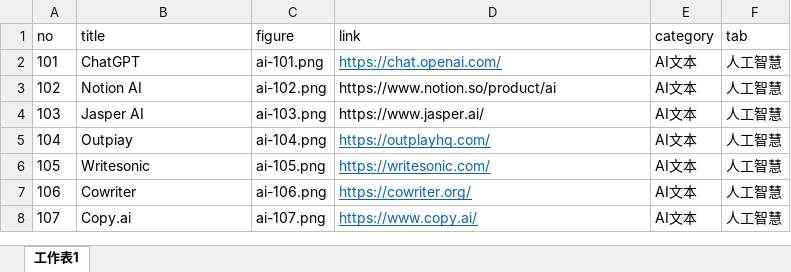
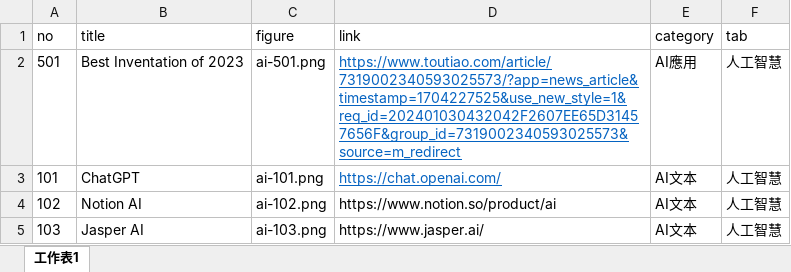
Before and after one commit to TCWang/A7Kanban11, an Excel workbook: data/ai.xlsx, sheet 工作表1, drawn as a sheet; only a part is shown; the shorter side is filled out with more unchanged rows; values as stored, in another font and other column widths than the file's, no borders; the diff names each change by its address in the sheet, - before the commit and + after, or states it on an @@ line.

```diff
--- a/data/ai.xlsx (sheet 工作表1)
+++ b/data/ai.xlsx (sheet 工作表1)
+row 2: 501 | Best Inventation of 2023 | ai-501.png | https://www.toutiao.com/article/7319002340593025573/?app=news_article&timestamp=1704227525&use_new_style=1&req_id=202401030432042F2607EE65D31457656F&group_id=7319002340593025573&source=m_redirect | AI應用 | 人工智慧
```
Also changed, not shown: 4 other files.
